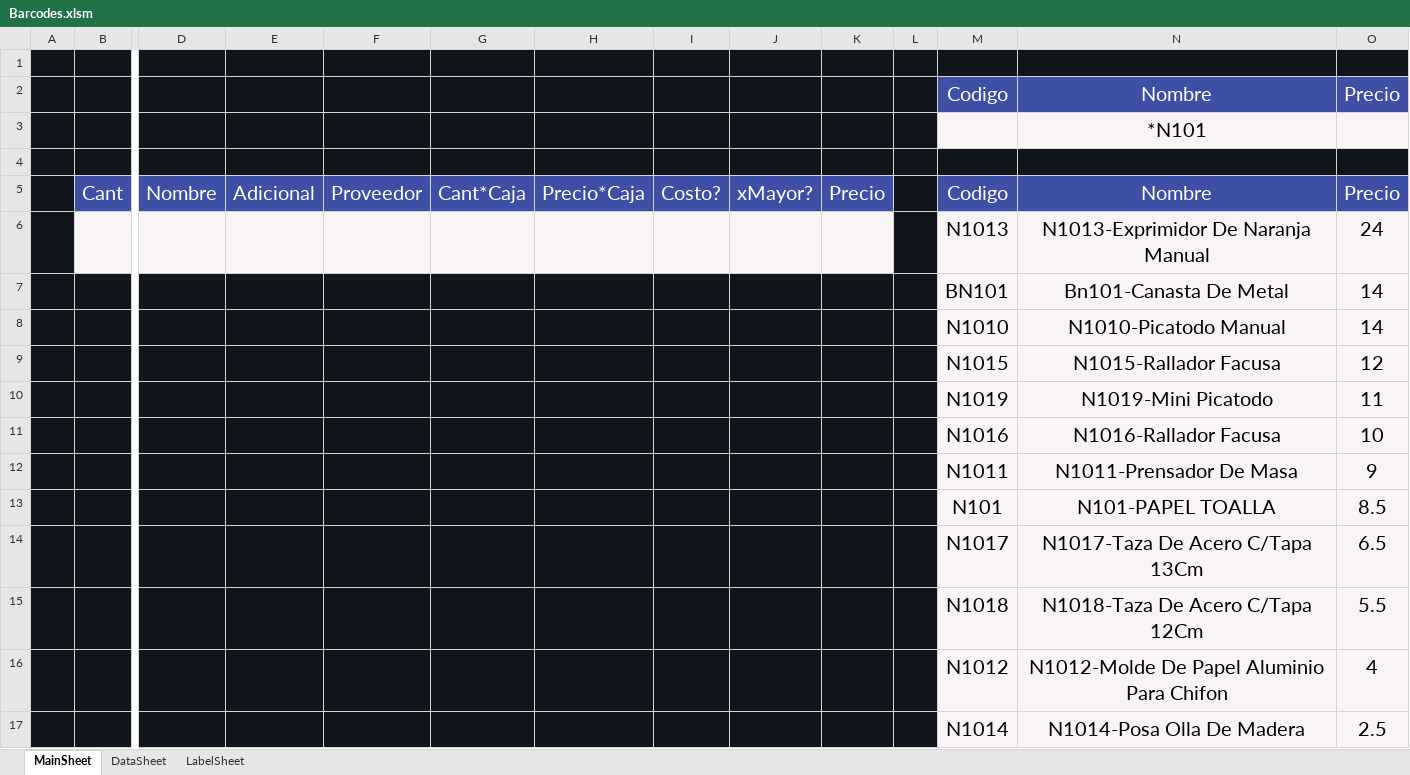
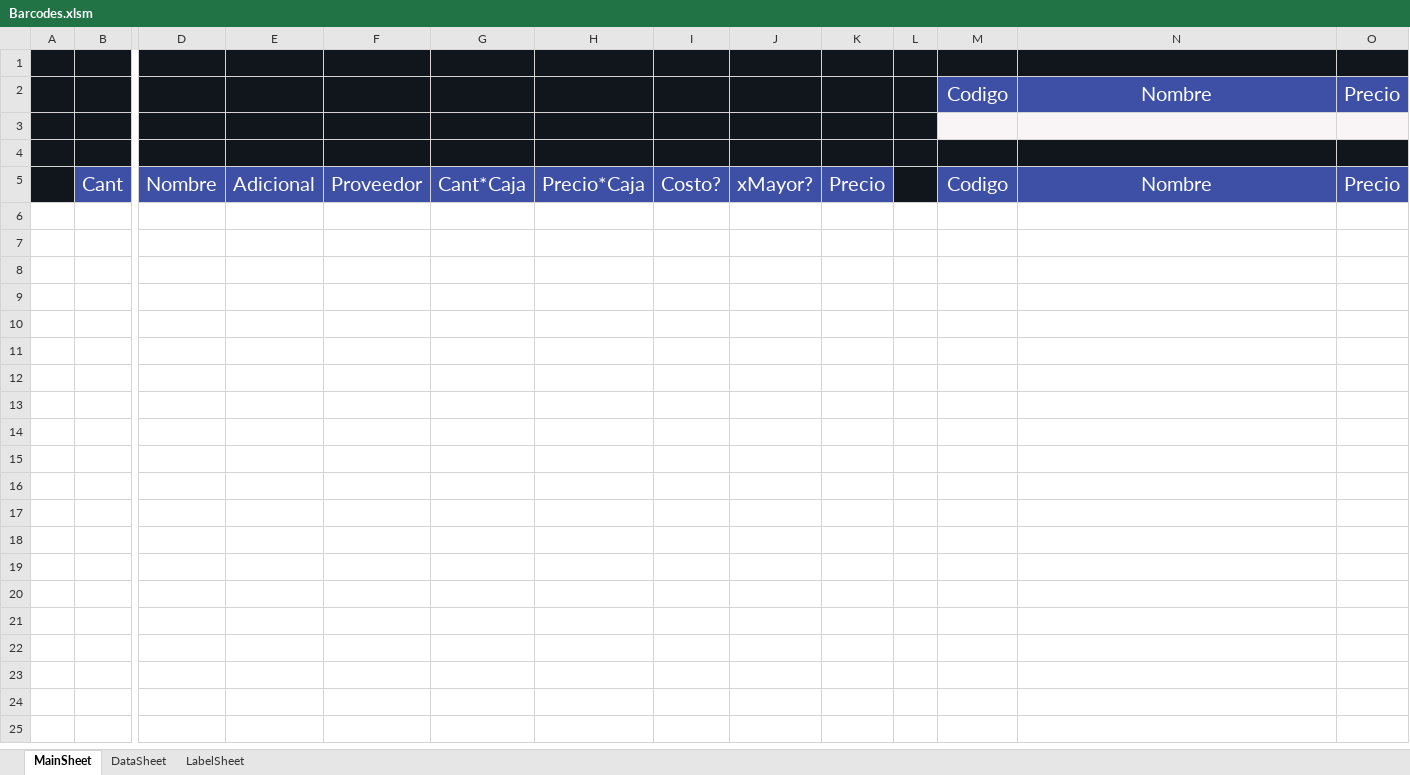
Before and after one commit to ivanquino1000/barcodeUtils, an Excel workbook: Src/Barcodes.xlsm, sheet MainSheet, drawn as a sheet; only a part is shown, gaps mark what is left out; values as stored, in another font and other column widths than the file's, no borders; charts and pictures not drawn; rows hold the shown columns only; the diff names each change by its address in the sheet, - before the commit and + after, or states it on an @@ line.

```diff
--- a/Src/Barcodes.xlsm (sheet MainSheet)
+++ b/Src/Barcodes.xlsm (sheet MainSheet)
-N3: *N101
+N3: (empty)
-row 6:  |  |  |  |  |  |  |  |  |  |  | N1013 | N1013-Exprimidor De Naranja Manual | 24
-row 7:  |  |  |  |  |  |  |  |  |  |  | BN101 | Bn101-Canasta De Metal | 14
-row 8:  |  |  |  |  |  |  |  |  |  |  | N1010 | N1010-Picatodo Manual | 14
-row 9:  |  |  |  |  |  |  |  |  |  |  | N1015 | N1015-Rallador Facusa | 12
-row 10:  |  |  |  |  |  |  |  |  |  |  | N1019 | N1019-Mini Picatodo | 11
-row 11:  |  |  |  |  |  |  |  |  |  |  | N1016 | N1016-Rallador Facusa | 10
-row 12:  |  |  |  |  |  |  |  |  |  |  | N1011 | N1011-Prensador De Masa | 9
-row 13:  |  |  |  |  |  |  |  |  |  |  | N101 | N101-PAPEL TOALLA | 8.5
-row 14:  |  |  |  |  |  |  |  |  |  |  | N1017 | N1017-Taza De Acero C/Tapa 13Cm | 6.5
-row 15:  |  |  |  |  |  |  |  |  |  |  | N1018 | N1018-Taza De Acero C/Tapa 12Cm | 5.5
-row 16:  |  |  |  |  |  |  |  |  |  |  | N1012 | N1012-Molde De Papel Aluminio Para Chifon | 4
-row 17:  |  |  |  |  |  |  |  |  |  |  | N1014 | N1014-Posa Olla De Madera | 2.5
```
Also changed, not shown: sheet DataSheet, sheet LabelSheet, charts or pictures, SessionBackup/LastSessionItems.xlsx.
